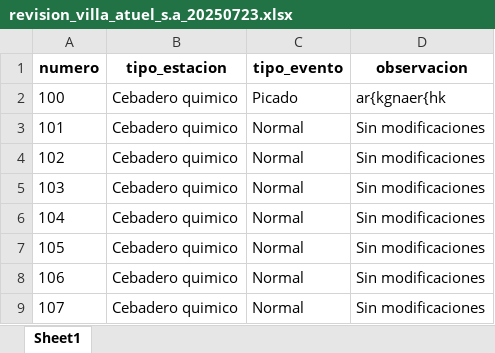
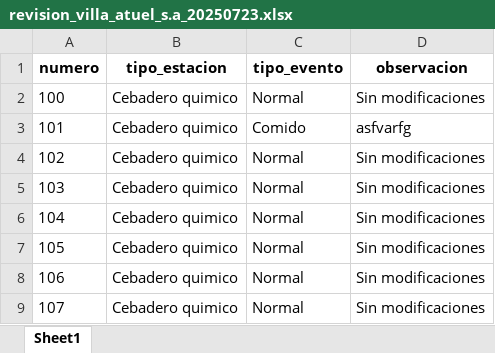
Before and after one commit to Gonzaloboschin/aplicacion_srd, an Excel workbook: data/Villa Atuel S.A/revision_villa_atuel_s.a_20250723.xlsx, sheet Sheet1, drawn as a sheet; only a part is shown; values as stored, in another font and other column widths than the file's, no borders; the diff names each change by its address in the sheet, - before the commit and + after, or states it on an @@ line.

```diff
--- a/data/Villa Atuel S.A/revision_villa_atuel_s.a_20250723.xlsx (sheet Sheet1)
+++ b/data/Villa Atuel S.A/revision_villa_atuel_s.a_20250723.xlsx (sheet Sheet1)
-C2 (tipo_evento): Picado
+C2 (tipo_evento): Normal
-D2 (observacion): ar{kgnaer{hk
+D2 (observacion): Sin modificaciones
-C3 (tipo_evento): Normal
+C3 (tipo_evento): Comido
-D3 (observacion): Sin modificaciones
+D3 (observacion): asfvarfg
```
Also changed, not shown: 6 other files.
